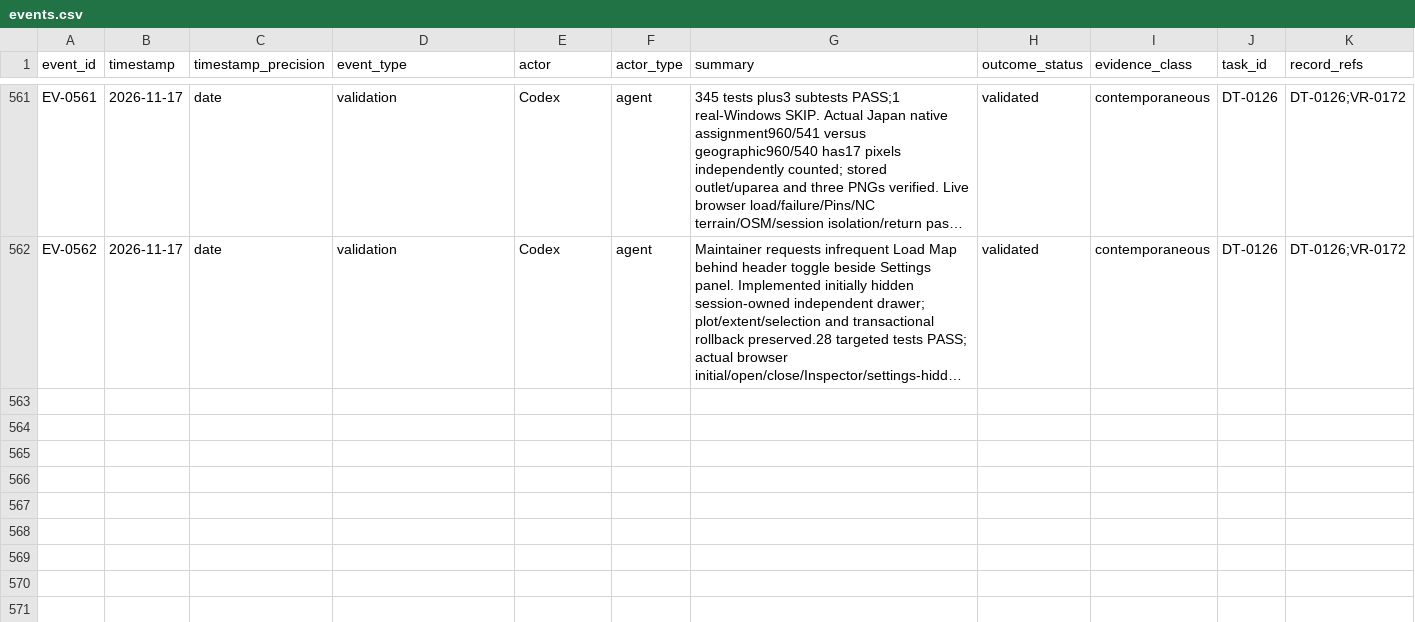
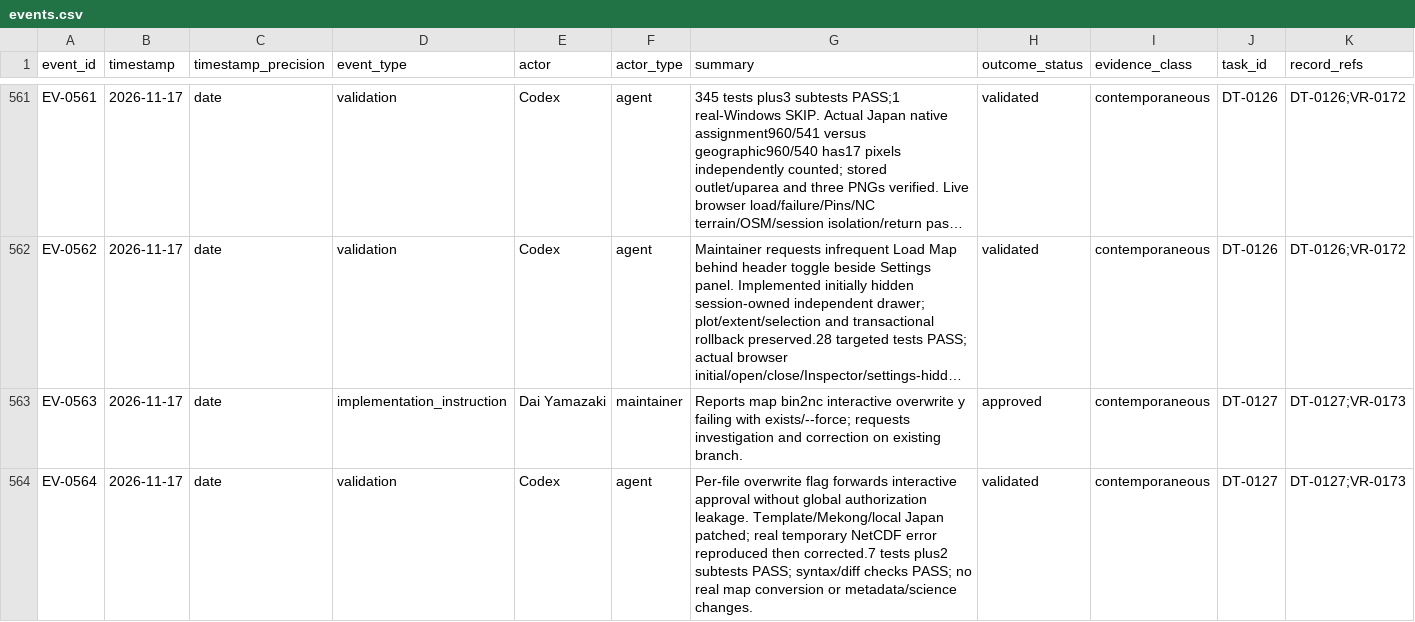
Before and after one commit to global-hydrodynamics/cmf_v5_beta, a CSV file: research/events.csv, drawn as a sheet; only a part is shown, gaps mark what is left out; long unchanged cells end in …; rows hold the shown columns only; the diff names each change by its address in the sheet, - before the commit and + after, or states it on an @@ line.

Commit message:
Fix interactive overwrite approval in map bin2nc workflow

```diff
--- a/research/events.csv
+++ b/research/events.csv
+row 563: EV-0563 | 2026-11-17 | date | implementation_instruction | Dai Yamazaki | maintainer | Reports map bin2nc interactive overwrite y failing with exists/--force; requests investigation and correction on existing branch. | approved | contemporaneous | DT-0127 | DT-0127;VR-0173
+row 564: EV-0564 | 2026-11-17 | date | validation | Codex | agent | Per-file overwrite flag forwards interactive approval without global authorization leakage. Template/Mekong/local Japan patched; real temporary NetCDF error reproduced then corrected.7 tests plus2 subtests PASS; syntax/diff checks PASS; no real map conversion or metadata/science changes. | validated | contemporaneous | DT-0127 | DT-0127;VR-0173
```
Also changed, not shown: research/development_tasks.csv, research/validation_runs.csv, 7 other files.
